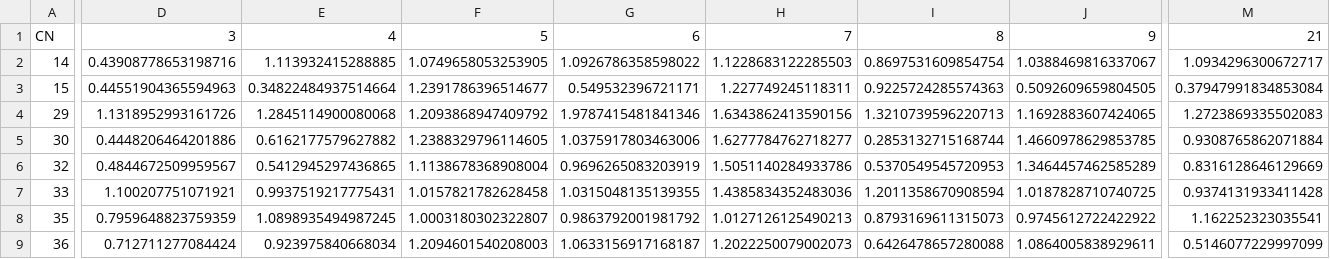
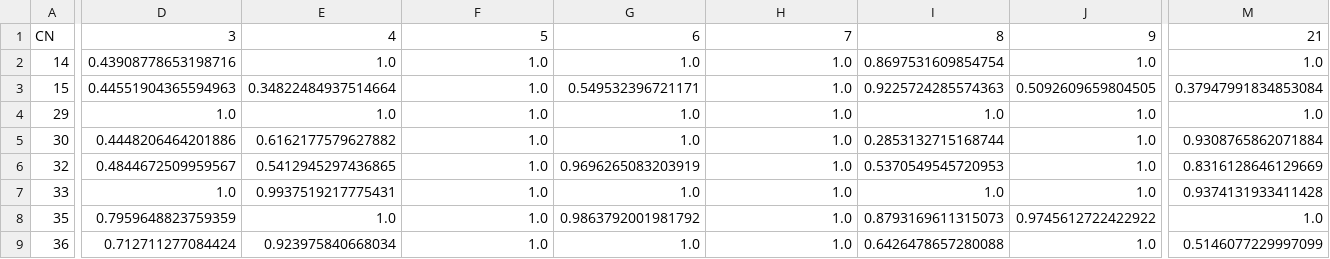
Before and after one commit to r3dugo/Image-Processing, a CSV file: inflection_processor/output/intensity/plate-3-corrected.csv, drawn as a sheet; only a part is shown, gaps mark what is left out; the diff covers the shown part only; the diff names each change by its address in the sheet, - before the commit and + after, or states it on an @@ line.

```diff
--- a/inflection_processor/output/intensity/plate-3-corrected.csv
+++ b/inflection_processor/output/intensity/plate-3-corrected.csv
-E2: 1.113932415288885
+E2: 1.0
-F2: 1.0749658053253905
+F2: 1.0
-G2: 1.0926786358598022
+G2: 1.0
-H2: 1.1228683122285503
+H2: 1.0
-J2: 1.0388469816337067
+J2: 1.0
-M2: 1.0934296300672717
+M2: 1.0
-F3: 1.2391786396514677
+F3: 1.0
-H3: 1.227749245118311
+H3: 1.0
-D4: 1.1318952993161726
+D4: 1.0
-E4: 1.2845114900080068
+E4: 1.0
-F4: 1.2093868947409792
+F4: 1.0
-G4: 1.9787415481841346
+G4: 1.0
-H4: 1.6343862413590156
+H4: 1.0
-I4: 1.3210739596220713
+I4: 1.0
-J4: 1.1692883607424065
+J4: 1.0
-M4: 1.2723869335502083
+M4: 1.0
-F5: 1.2388329796114605
+F5: 1.0
-G5: 1.0375917803463006
+G5: 1.0
-H5: 1.6277784762718277
+H5: 1.0
-J5: 1.4660978629853785
+J5: 1.0
-F6: 1.1138678368908004
+F6: 1.0
-H6: 1.5051140284933786
+H6: 1.0
-J6: 1.3464457462585289
+J6: 1.0
-D7: 1.100207751071921
+D7: 1.0
-F7: 1.0157821782628458
+F7: 1.0
-G7: 1.0315048135139355
+G7: 1.0
-H7: 1.4385834352483036
+H7: 1.0
-I7: 1.2011358670908594
+I7: 1.0
-J7: 1.0187828710740725
+J7: 1.0
-E8: 1.0898935494987245
+E8: 1.0
-F8: 1.0003180302322807
+F8: 1.0
-H8: 1.0127126125490213
+H8: 1.0
-M8: 1.162252323035541
+M8: 1.0
-F9: 1.2094601540208003
+F9: 1.0
-G9: 1.0633156917168187
+G9: 1.0
-H9: 1.2022250079002073
+H9: 1.0
-J9: 1.0864005838929611
+J9: 1.0
```
Also changed, not shown: 2 edited cells elsewhere in this file, inflection_processor/output/intensity/plate-1-corrected.csv, inflection_processor/output/intensity/plate-2-corrected.csv, 3 other files.
